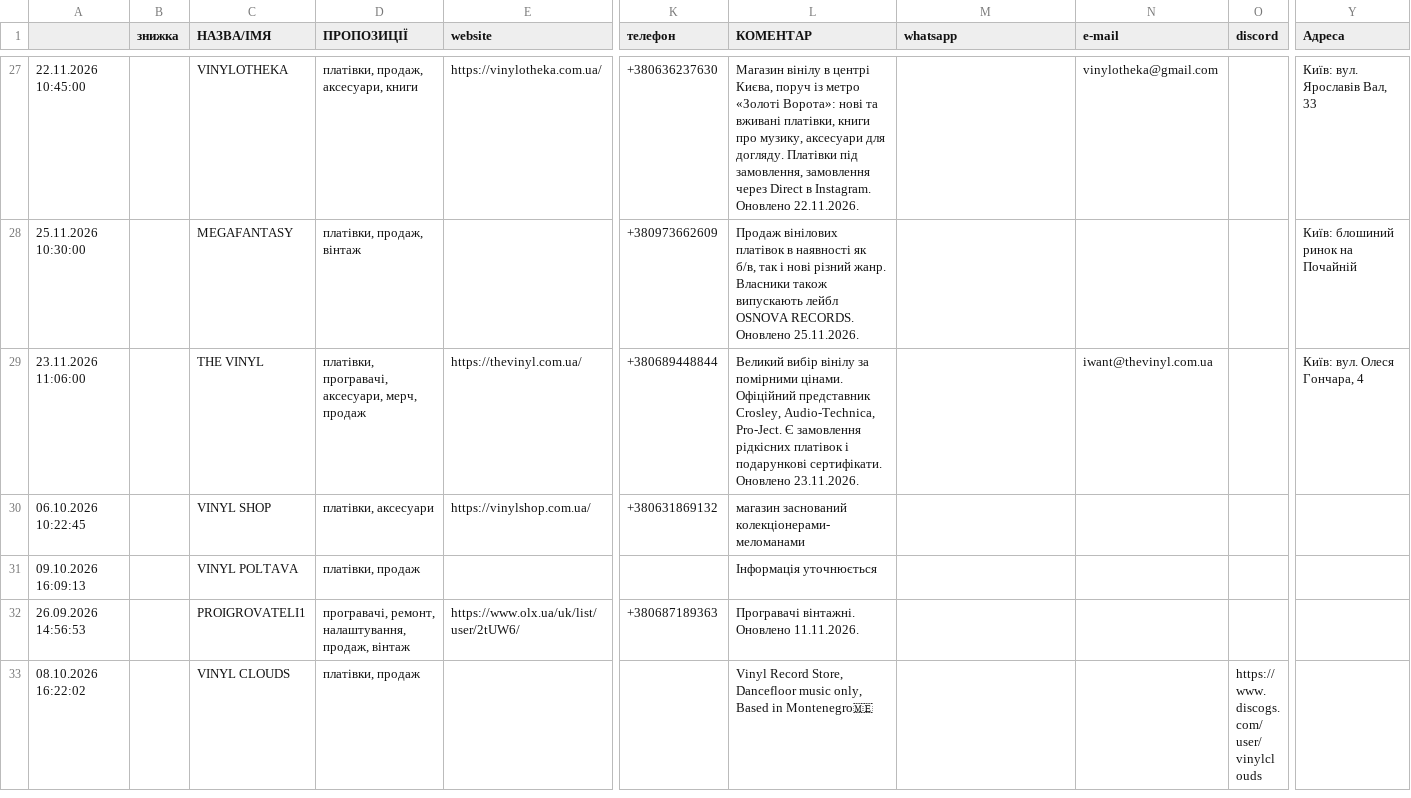
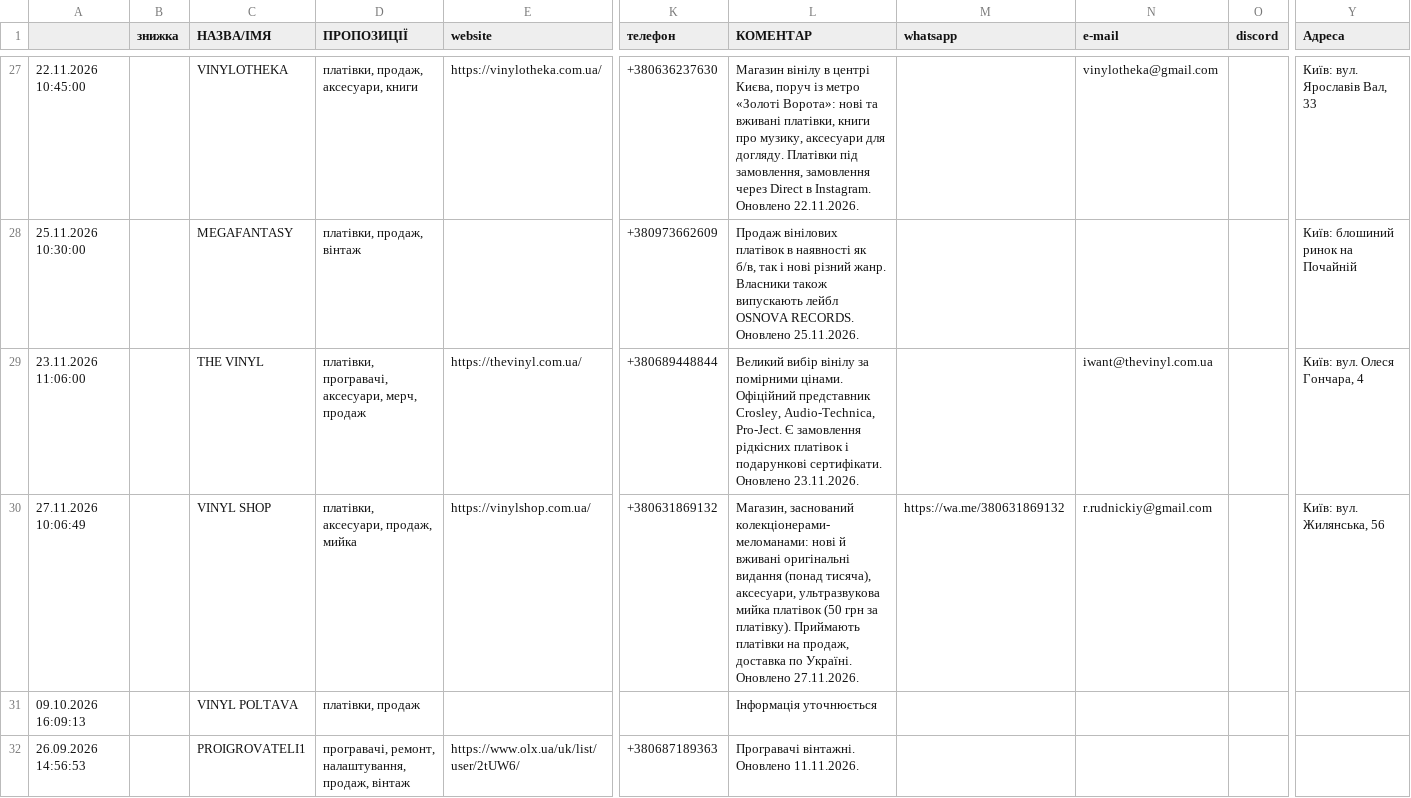
Before and after one commit to 2232344-ctrl/didvinil, a CSV file: vinyl-ukraine/data.csv, drawn as a sheet; only a part is shown, gaps mark what is left out; the shorter side is filled out with more unchanged rows; the diff names each change by its address in the sheet, - before the commit and + after, or states it on an @@ line.

```diff
--- a/vinyl-ukraine/data.csv
+++ b/vinyl-ukraine/data.csv
-A30: 06.10.2026 10:22:45
+A30: 27.11.2026 10:06:49
-D30 (ПРОПОЗИЦІЇ): платівки, аксесуари
+D30 (ПРОПОЗИЦІЇ): платівки, аксесуари, продаж, мийка
-L30 (КОМЕНТАР): магазин заснований колекціонерами-меломанами
+L30 (КОМЕНТАР): Магазин, заснований колекціонерами-меломанами: нові й вживані оригінальні видання (понад тисяча), аксесуари, ультразвукова мийка платівок (50 грн за платівку). Приймають платівки на продаж, доставка по Україні. Оновлено 27.11.2026.
-M30 (whatsapp): (empty)
+M30 (whatsapp): https://wa.me/380631869132
-N30 (e-mail): (empty)
+N30 (e-mail): r.rudnickiy@gmail.com
-Y30 (Адреса): (empty)
+Y30 (Адреса): Київ: вул. Жилянська, 56
```
Also changed, not shown: 1 other file.
